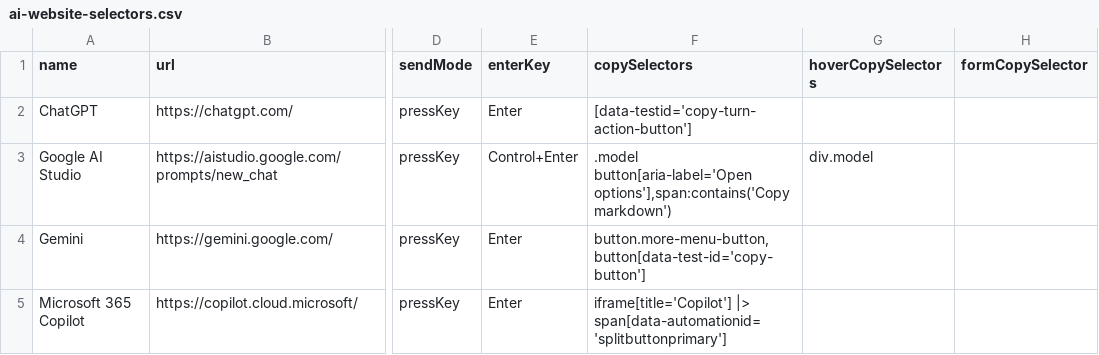
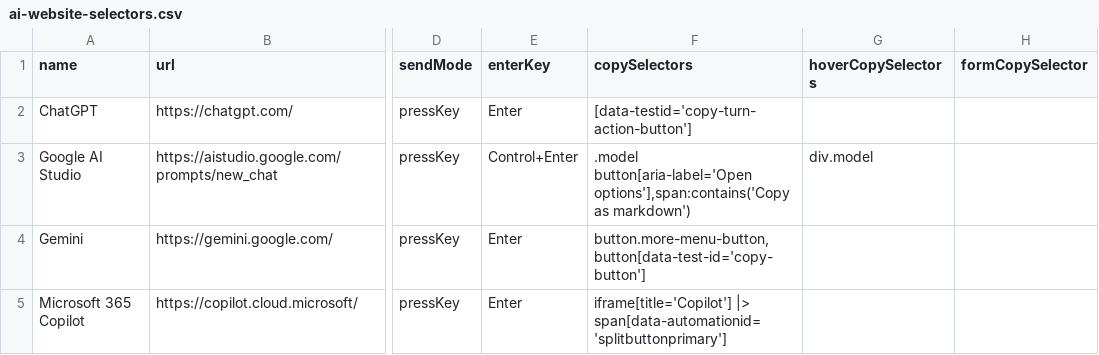
Before and after one commit to codecrafter97/ai-website-selectors, a CSV file: ai-website-selectors.csv, drawn as a sheet; only a part is shown, gaps mark what is left out; the diff names each change by its address in the sheet, - before the commit and + after, or states it on an @@ line.

Commit message:
Update ai-website-selectors.csv

```diff
--- a/ai-website-selectors.csv
+++ b/ai-website-selectors.csv
-F3 (copySelectors): …button[aria-label='Open options'],span:contains('Copy markdown')
+F3 (copySelectors): …button[aria-label='Open options'],span:contains('Copy as markdown')
```
